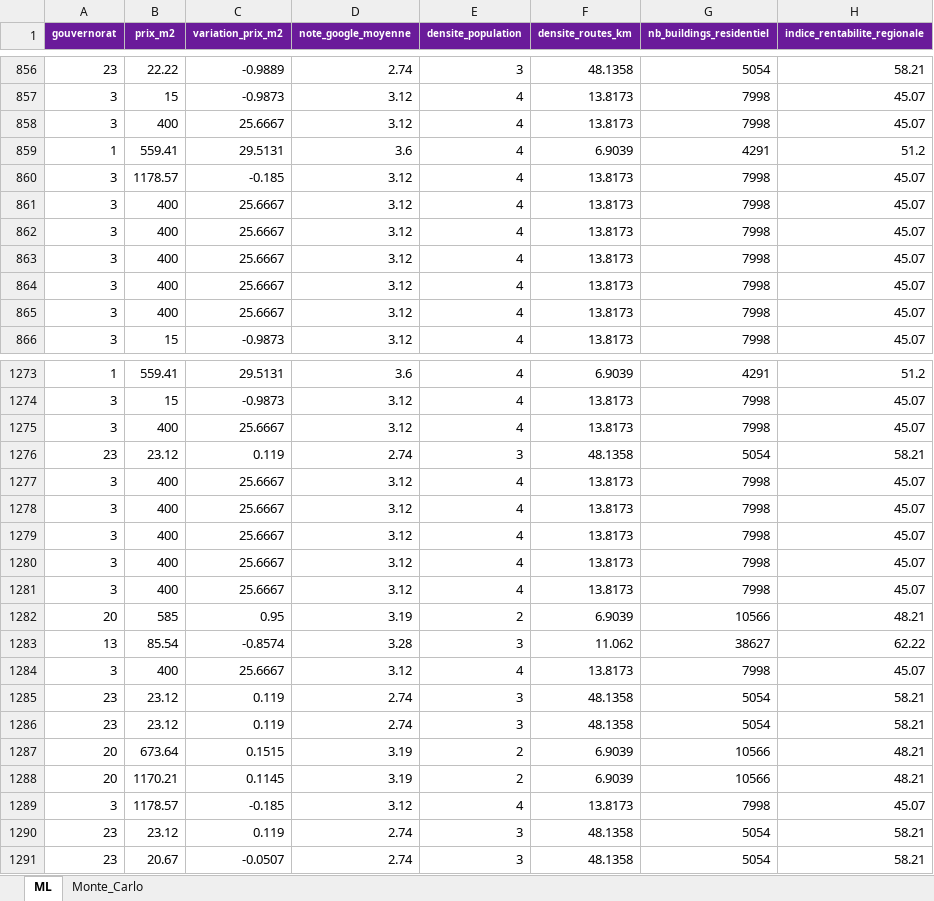
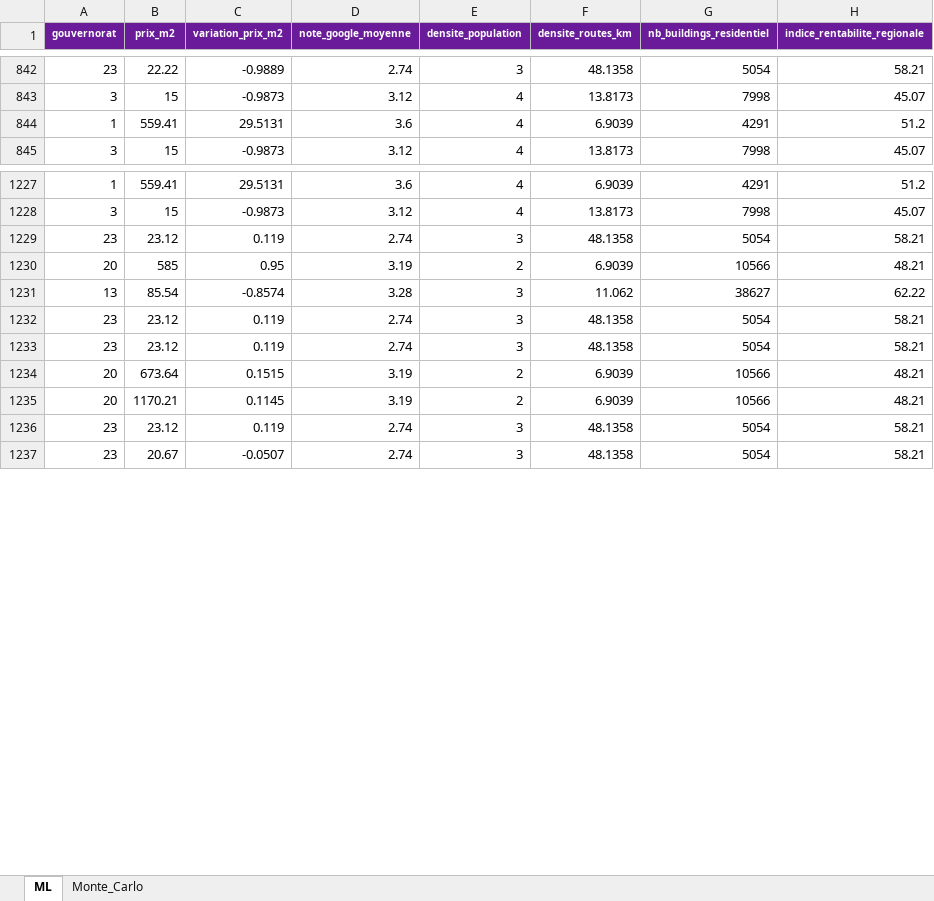
Before and after one commit to IKhachech/Esprit-PIDS-4DS4-2026-ESTATEMIND, an Excel workbook: BO5/divers_BO5.xlsx, sheet ML, drawn as a sheet; only a part is shown, gaps mark what is left out; values as stored, in another font and other column widths than the file's, no borders; the diff covers the shown part only; the diff names each change by its address in the sheet, - before the commit and + after, or states it on an @@ line.

```diff
--- a/BO5/divers_BO5.xlsx (sheet ML)
+++ b/BO5/divers_BO5.xlsx (sheet ML)
-row 858: 3 | 400 | 25.6667 | 3.12 | 4 | 13.8173 | 7998 | 45.07
-row 860: 3 | 1178.57 | -0.185 | 3.12 | 4 | 13.8173 | 7998 | 45.07
-row 861: 3 | 400 | 25.6667 | 3.12 | 4 | 13.8173 | 7998 | 45.07
-row 862: 3 | 400 | 25.6667 | 3.12 | 4 | 13.8173 | 7998 | 45.07
-row 863: 3 | 400 | 25.6667 | 3.12 | 4 | 13.8173 | 7998 | 45.07
-row 864: 3 | 400 | 25.6667 | 3.12 | 4 | 13.8173 | 7998 | 45.07
-row 865: 3 | 400 | 25.6667 | 3.12 | 4 | 13.8173 | 7998 | 45.07
-row 1275: 3 | 400 | 25.6667 | 3.12 | 4 | 13.8173 | 7998 | 45.07
-row 1277: 3 | 400 | 25.6667 | 3.12 | 4 | 13.8173 | 7998 | 45.07
-row 1278: 3 | 400 | 25.6667 | 3.12 | 4 | 13.8173 | 7998 | 45.07
-row 1279: 3 | 400 | 25.6667 | 3.12 | 4 | 13.8173 | 7998 | 45.07
-row 1280: 3 | 400 | 25.6667 | 3.12 | 4 | 13.8173 | 7998 | 45.07
-row 1281: 3 | 400 | 25.6667 | 3.12 | 4 | 13.8173 | 7998 | 45.07
-row 1284: 3 | 400 | 25.6667 | 3.12 | 4 | 13.8173 | 7998 | 45.07
-row 1289: 3 | 1178.57 | -0.185 | 3.12 | 4 | 13.8173 | 7998 | 45.07
```
Also changed, not shown: 151 removed rows elsewhere in this sheet, sheet Monte_Carlo, BO4/dataset_BO4_contrats_final.xlsx, BO4/dataset_BO4_jort_chunks.xlsx, 8 other files.
